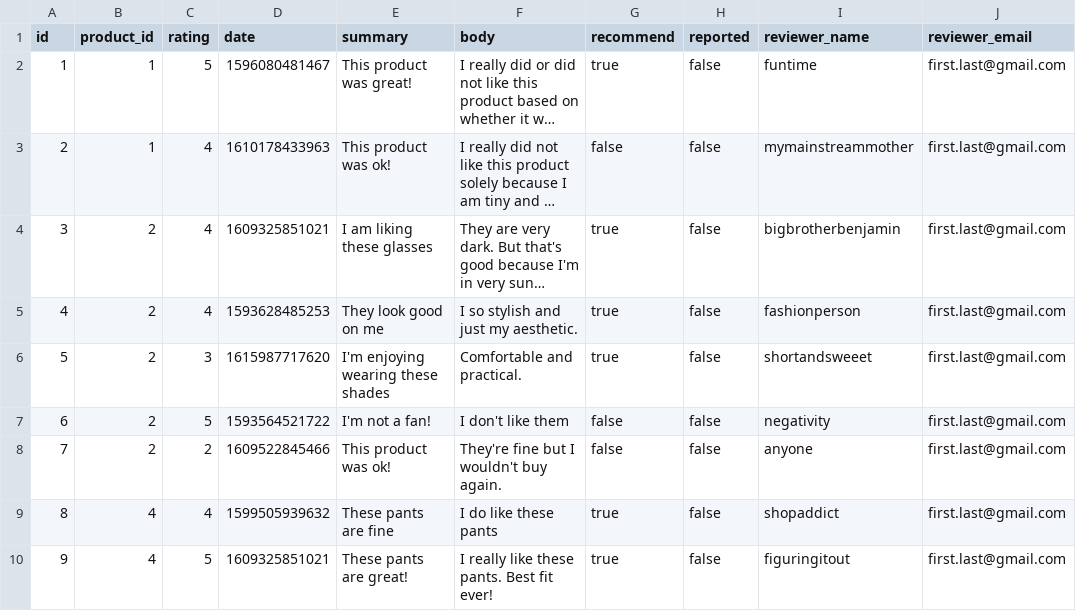
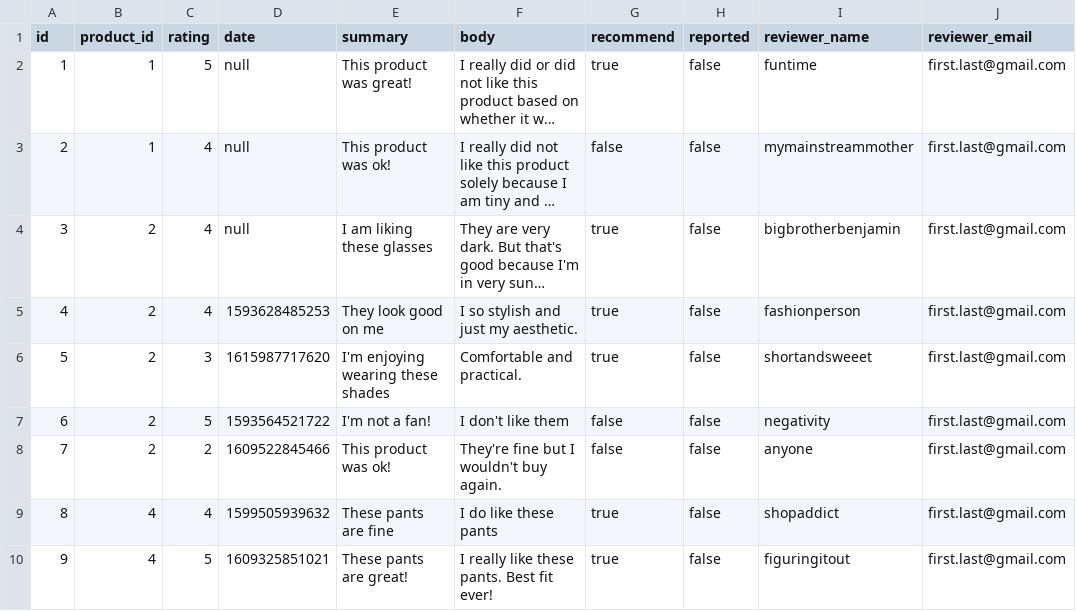
Before and after one commit to SDC-2207-Group3/review-server, a CSV file: sampleData/reviews.csv, drawn as a sheet; only a part is shown; long unchanged cells end in …; the diff names each change by its address in the sheet, - before the commit and + after, or states it on an @@ line.

Commit message:
fixed date bug in schema

```diff
--- a/sampleData/reviews.csv
+++ b/sampleData/reviews.csv
-D2 (date): 1596080481467
+D2 (date): null
-D3 (date): 1610178433963
+D3 (date): null
-D4 (date): 1609325851021
+D4 (date): null
```
Also changed, not shown: 2 other files.
